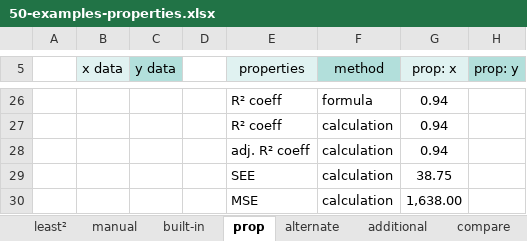
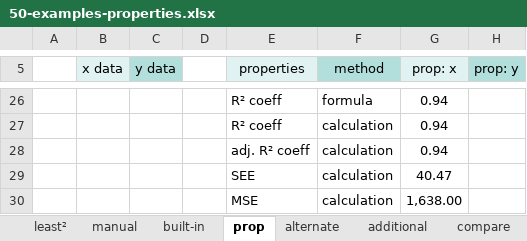
Before and after one commit to epsi-rns/codecase, an Excel workbook: python/math/trend/50-examples-properties.xlsx, sheet prop, drawn as a sheet; only a part is shown, gaps mark what is left out; values as stored, in another font and other column widths than the file's, no borders; the diff names each change by its address in the sheet, - before the commit and + after, or states it on an @@ line.

```diff
--- a/python/math/trend/50-examples-properties.xlsx (sheet prop)
+++ b/python/math/trend/50-examples-properties.xlsx (sheet prop)
-G29 (prop: x): 38.75
+G29 (prop: x): 40.47
```
Also changed, not shown: sheet manual, sheet least², sheet built-in, sheet alternate, 1 other file.
